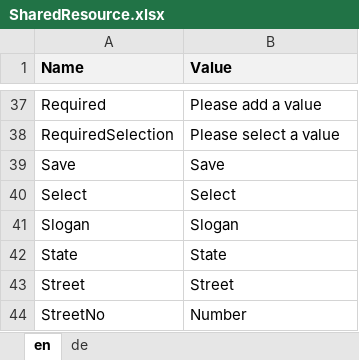
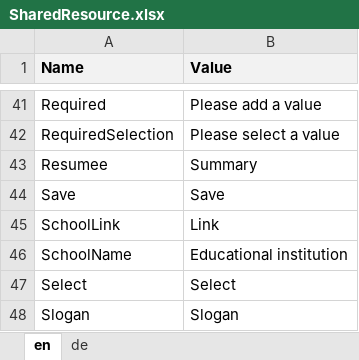
Before and after one commit to theodoracatos/vitae, an Excel workbook: Vitae/Library/Resources/SharedResource.xlsx, sheet en, drawn as a sheet; only a part is shown, gaps mark what is left out; the shorter side is filled out with more unchanged rows; values as stored, in another font and other column widths than the file's, no borders; the diff covers the shown part only; the diff names each change by its address in the sheet, - before the commit and + after, or states it on an @@ line.

Commit message:
New EducationVM

```diff
--- a/Vitae/Library/Resources/SharedResource.xlsx (sheet en)
+++ b/Vitae/Library/Resources/SharedResource.xlsx (sheet en)
+row 43: Resumee | Summary
+row 45: SchoolLink | Link
+row 46: SchoolName | Educational institution
```
Also changed, not shown: 7 added rows elsewhere in this sheet, sheet de, 13 other files.
